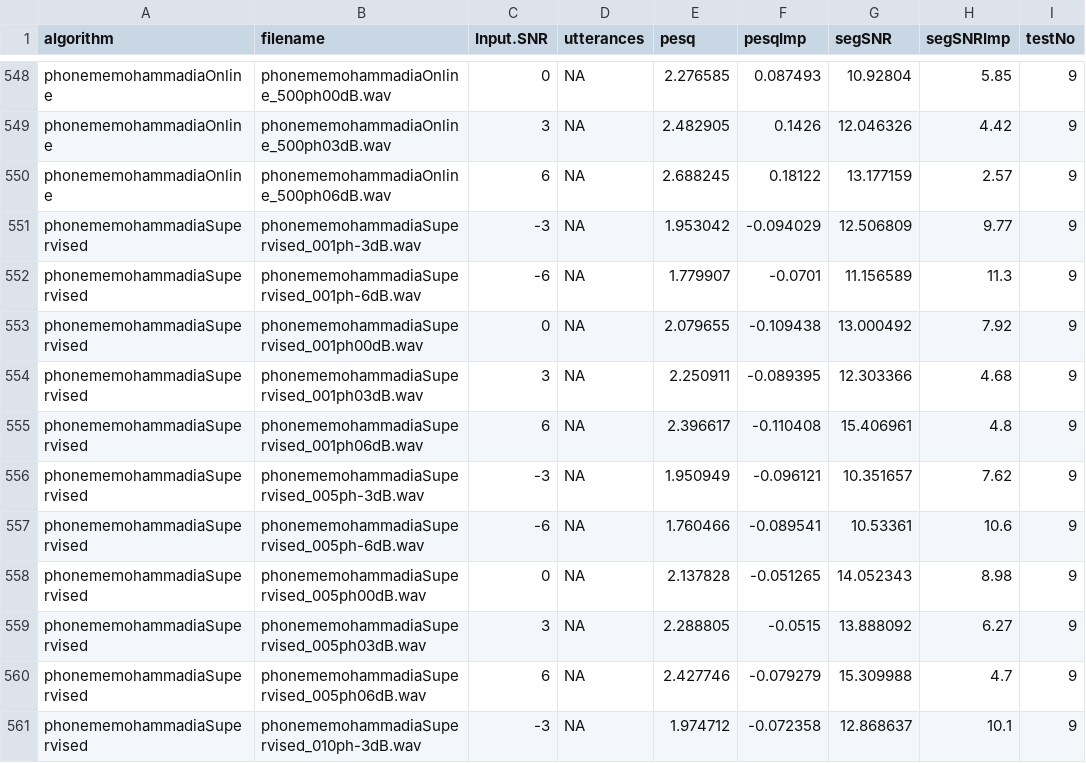
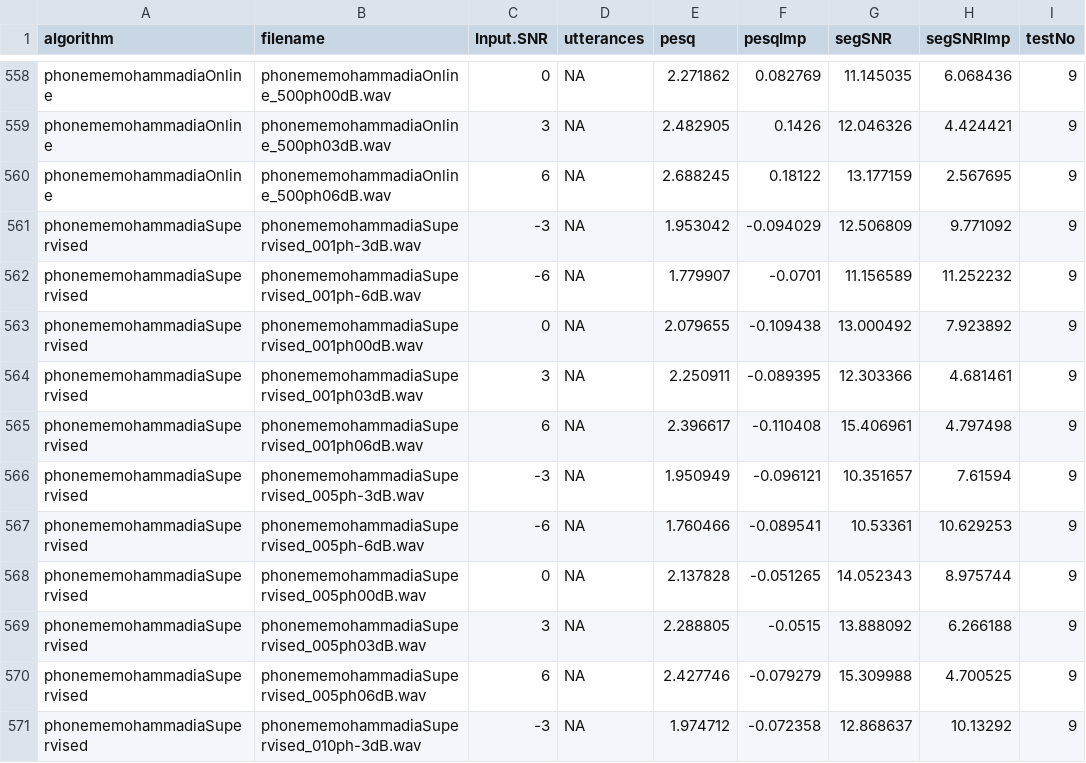
Before and after one commit to ashgillman/Speech-in-Babble, a CSV file: Code/R/dat/testResults.csv, drawn as a sheet; only a part is shown, gaps mark what is left out; addresses are those after the commit; the diff covers the shown part only; the diff names each change by its address in the sheet, - before the commit and + after, or states it on an @@ line.

```diff
--- a/Code/R/dat/testResults.csv
+++ b/Code/R/dat/testResults.csv
-E558 (pesq): 2.276585
+E558 (pesq): 2.271862
-F558 (pesqImp): 0.087493
+F558 (pesqImp): 0.082769
-G558 (segSNR): 10.92804
+G558 (segSNR): 11.145035
-H558 (segSNRImp): 5.85
+H558 (segSNRImp): 6.068436
-H559 (segSNRImp): 4.42
+H559 (segSNRImp): 4.424421
-H560 (segSNRImp): 2.57
+H560 (segSNRImp): 2.567695
-H561 (segSNRImp): 9.77
+H561 (segSNRImp): 9.771092
-H562 (segSNRImp): 11.3
+H562 (segSNRImp): 11.252232
-H563 (segSNRImp): 7.92
+H563 (segSNRImp): 7.923892
-H564 (segSNRImp): 4.68
+H564 (segSNRImp): 4.681461
-H565 (segSNRImp): 4.8
+H565 (segSNRImp): 4.797498
-H566 (segSNRImp): 7.62
+H566 (segSNRImp): 7.61594
-H567 (segSNRImp): 10.6
+H567 (segSNRImp): 10.629253
-H568 (segSNRImp): 8.98
+H568 (segSNRImp): 8.975744
-H569 (segSNRImp): 6.27
+H569 (segSNRImp): 6.266188
-H570 (segSNRImp): 4.7
+H570 (segSNRImp): 4.700525
-H571 (segSNRImp): 10.1
+H571 (segSNRImp): 10.13292
```
Also changed, not shown: 10 added rows and 71 edited cells elsewhere in this file, 9 other files.
